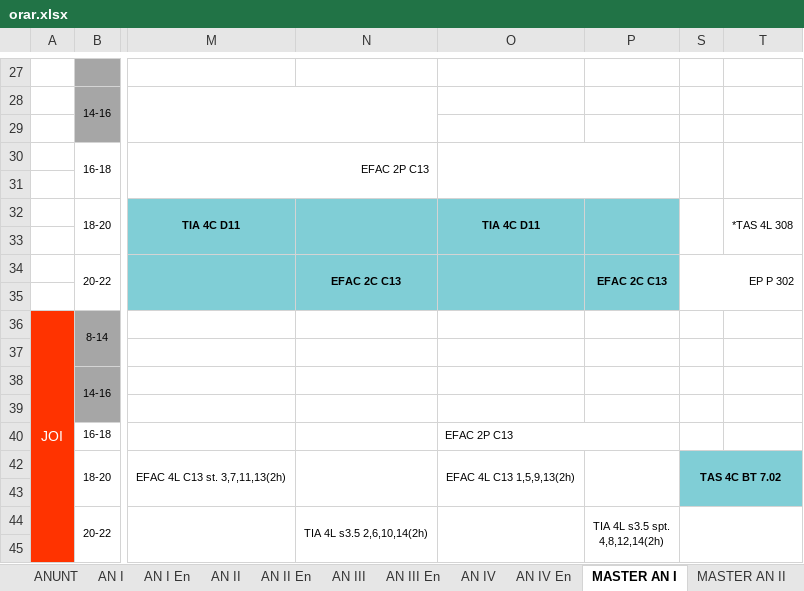
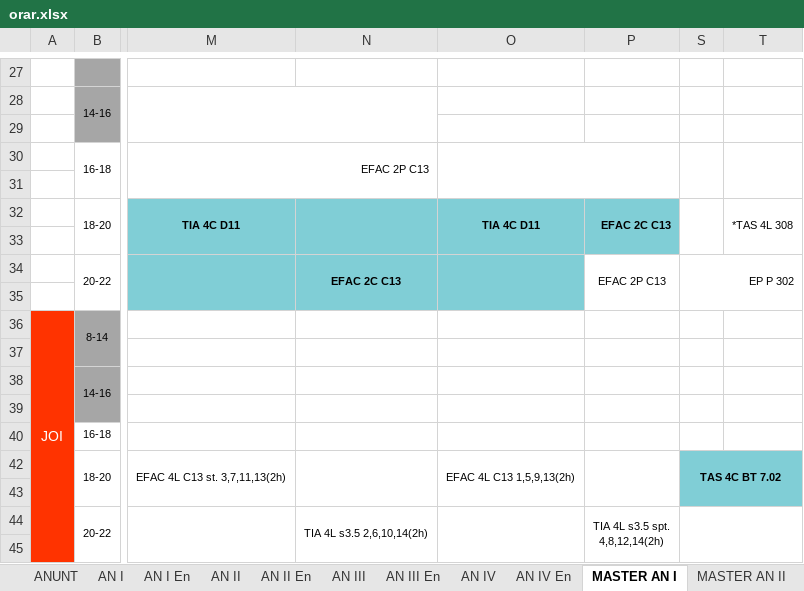
Before and after one commit to doreltaielemne-cpu/orar-aut, an Excel workbook: input/orar.xlsx, sheet MASTER AN I, drawn as a sheet; only a part is shown, gaps mark what is left out; values as stored, in another font and other column widths than the file's, no borders; the diff names each change by its address in the sheet, - before the commit and + after, or states it on an @@ line.

Commit message:
Orar actualizat: 02.10.2026, ora 08:55

```diff
--- a/input/orar.xlsx (sheet MASTER AN I)
+++ b/input/orar.xlsx (sheet MASTER AN I)
-P32: (empty)
+P32: EFAC 2C C13
-P34: EFAC 2C C13
+P34: EFAC 2P C13
-P34:P35 fill: #80CED6
+P34:P35 fill: none
-P34 bold: on
+P34 bold: off
-O40: EFAC 2P C13
+O40: (empty)
-O40:P40 merged
```
Also changed, not shown: 1 other file.
